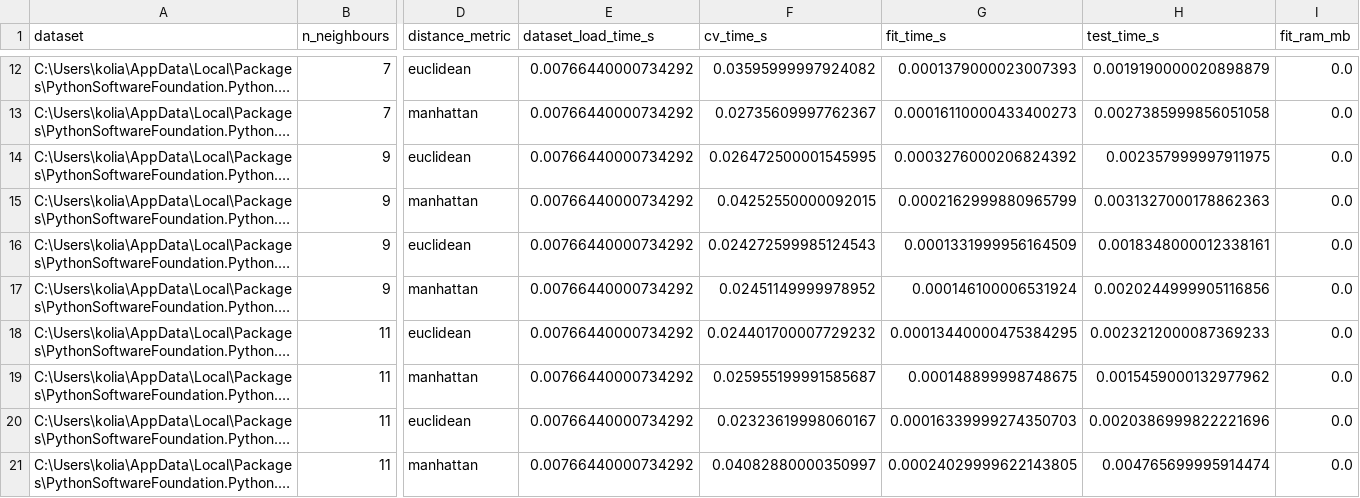
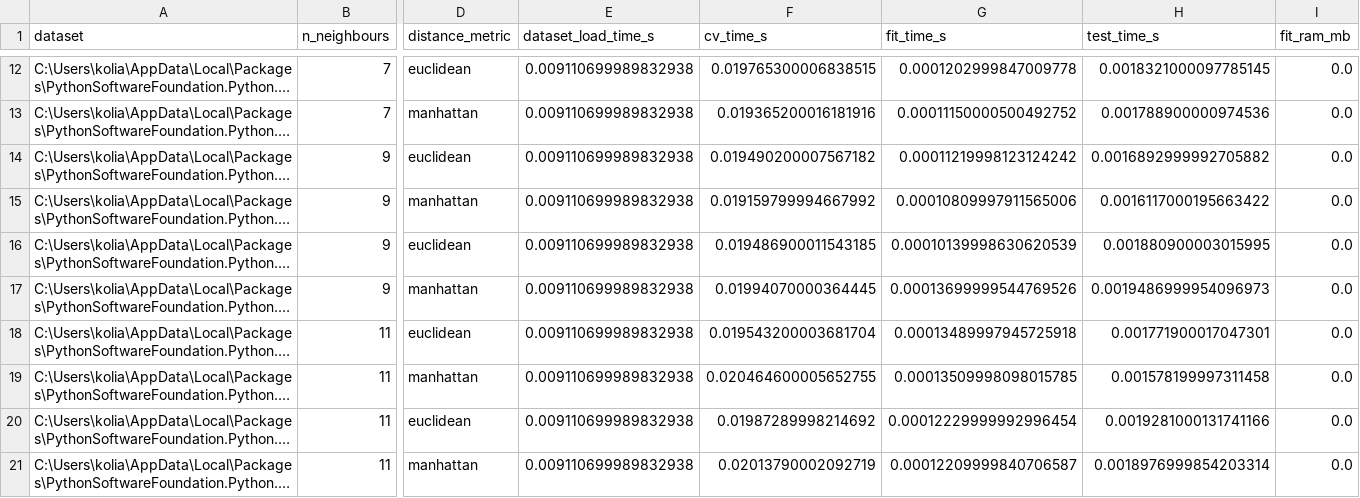
Before and after one commit to kolianedgar/Implementation-of-K-Nearest-Neighbours-kNN-Model-from-Scratch-and-Using-Sklearn, a CSV file: zoo/knn_own_results_zoo_70_30.csv, drawn as a sheet; only a part is shown, gaps mark what is left out; long unchanged cells end in …; the diff covers the shown part only; the diff names each change by its address in the sheet, - before the commit and + after, or states it on an @@ line.

```diff
--- a/zoo/knn_own_results_zoo_70_30.csv
+++ b/zoo/knn_own_results_zoo_70_30.csv
-E12:E21 (dataset_load_time_s): 0.00766440000734292
+E12:E21 (dataset_load_time_s): 0.009110699989832938
-F12 (cv_time_s): 0.03595999997924082
+F12 (cv_time_s): 0.019765300006838515
-G12 (fit_time_s): 0.0001379000023007393
+G12 (fit_time_s): 0.0001202999847009778
-H12 (test_time_s): 0.0019190000020898879
+H12 (test_time_s): 0.0018321000097785145
-F13 (cv_time_s): 0.02735609997762367
+F13 (cv_time_s): 0.019365200016181916
-G13 (fit_time_s): 0.00016110000433400273
+G13 (fit_time_s): 0.00011150000500492752
-H13 (test_time_s): 0.0027385999856051058
+H13 (test_time_s): 0.001788900000974536
-F14 (cv_time_s): 0.026472500001545995
+F14 (cv_time_s): 0.019490200007567182
-G14 (fit_time_s): 0.0003276000206824392
+G14 (fit_time_s): 0.00011219998123124242
-H14 (test_time_s): 0.002357999997911975
+H14 (test_time_s): 0.0016892999992705882
-F15 (cv_time_s): 0.04252550000092015
+F15 (cv_time_s): 0.019159799994667992
-G15 (fit_time_s): 0.0002162999880965799
+G15 (fit_time_s): 0.00010809997911565006
-H15 (test_time_s): 0.0031327000178862363
+H15 (test_time_s): 0.0016117000195663422
-F16 (cv_time_s): 0.024272599985124543
+F16 (cv_time_s): 0.019486900011543185
-G16 (fit_time_s): 0.0001331999956164509
+G16 (fit_time_s): 0.00010139998630620539
-H16 (test_time_s): 0.0018348000012338161
+H16 (test_time_s): 0.001880900003015995
-F17 (cv_time_s): 0.02451149999978952
+F17 (cv_time_s): 0.01994070000364445
-G17 (fit_time_s): 0.000146100006531924
+G17 (fit_time_s): 0.00013699999544769526
-H17 (test_time_s): 0.0020244999905116856
+H17 (test_time_s): 0.0019486999954096973
-F18 (cv_time_s): 0.024401700007729232
+F18 (cv_time_s): 0.019543200003681704
-G18 (fit_time_s): 0.00013440000475384295
+G18 (fit_time_s): 0.00013489997945725918
-H18 (test_time_s): 0.0023212000087369233
+H18 (test_time_s): 0.001771900017047301
-F19 (cv_time_s): 0.025955199991585687
+F19 (cv_time_s): 0.020464600005652755
-G19 (fit_time_s): 0.000148899998748675
+G19 (fit_time_s): 0.00013509998098015785
-H19 (test_time_s): 0.0015459000132977962
+H19 (test_time_s): 0.001578199997311458
-F20 (cv_time_s): 0.02323619998060167
+F20 (cv_time_s): 0.01987289998214692
-G20 (fit_time_s): 0.00016339999274350703
+G20 (fit_time_s): 0.00012229999992996454
-H20 (test_time_s): 0.0020386999822221696
+H20 (test_time_s): 0.0019281000131741166
-F21 (cv_time_s): 0.04082880000350997
+F21 (cv_time_s): 0.02013790002092719
-G21 (fit_time_s): 0.00024029999622143805
+G21 (fit_time_s): 0.00012209999840706587
-H21 (test_time_s): 0.004765699995914474
+H21 (test_time_s): 0.0018976999854203314
```
Also changed, not shown: 120 edited cells elsewhere in this file, 4 other files.
